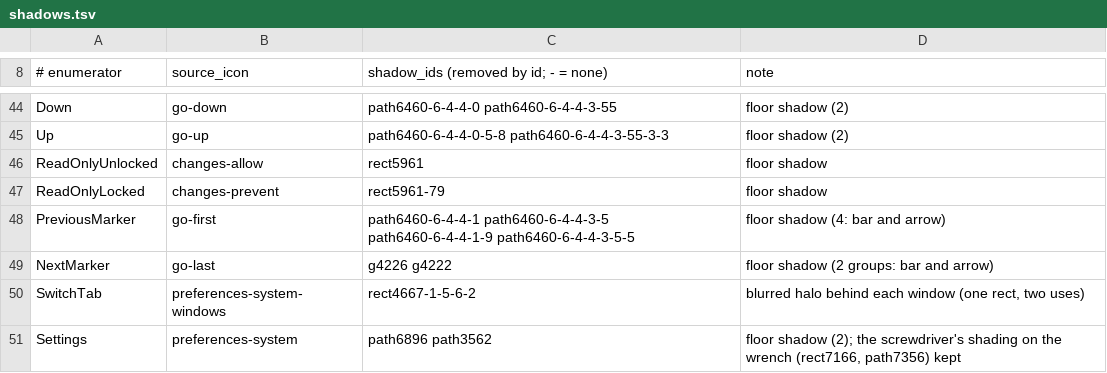
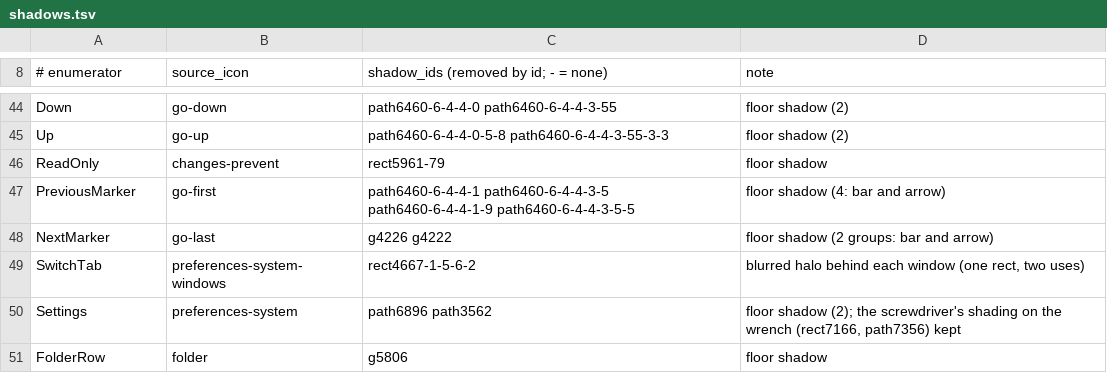
Before and after one commit to warptempo/warptempo_gui, a TSV file: tools/icon_set_adwaita_322/shadows.tsv, drawn as a sheet; only a part is shown, gaps mark what is left out; the shorter side is filled out with more unchanged rows.

```diff
--- a/tools/icon_set_adwaita_322/shadows.tsv
+++ b/tools/icon_set_adwaita_322/shadows.tsv
@@ -45,4 +45,3 @@ Down	go-down	path6460-6-4-4-0 path6460-6-4-4-3-55	floor shadow (2)
 Up	go-up	path6460-6-4-4-0-5-8 path6460-6-4-4-3-55-3-3	floor shadow (2)
-ReadOnlyUnlocked	changes-allow	rect5961	floor shadow
-ReadOnlyLocked	changes-prevent	rect5961-79	floor shadow
+ReadOnly	changes-prevent	rect5961-79	floor shadow
 PreviousMarker	go-first	path6460-6-4-4-1 path6460-6-4-4-3-5 path6460-6-4-4-1-9 path6460-6-4-4-3-5-5	floor shadow (4: bar and arrow)
```
Also changed, not shown: tools/icon_set_adwaita_322/mapping.tsv, 12 other files.
